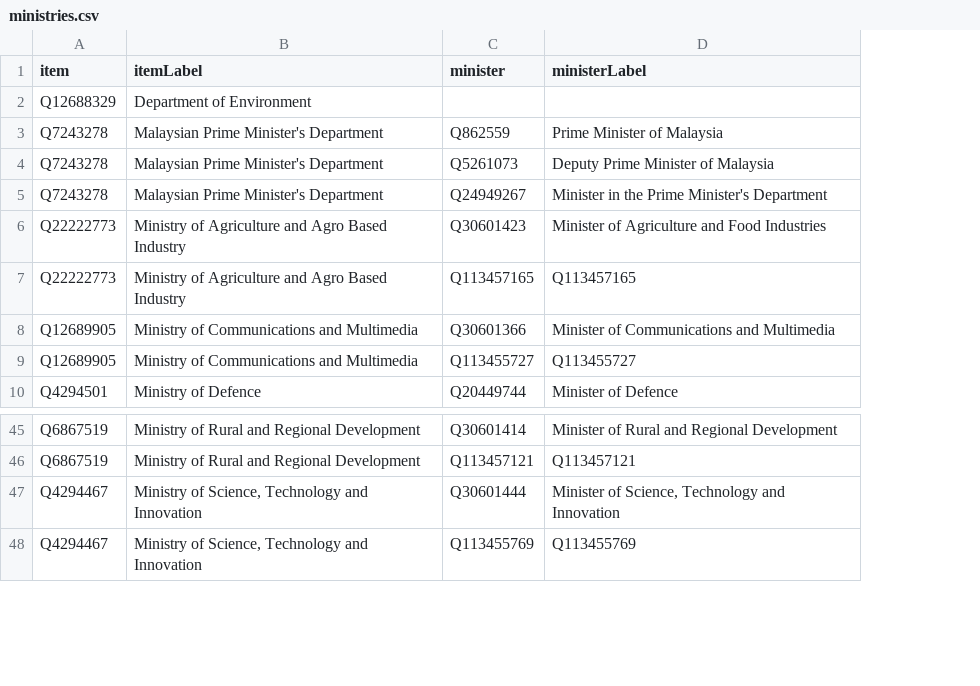
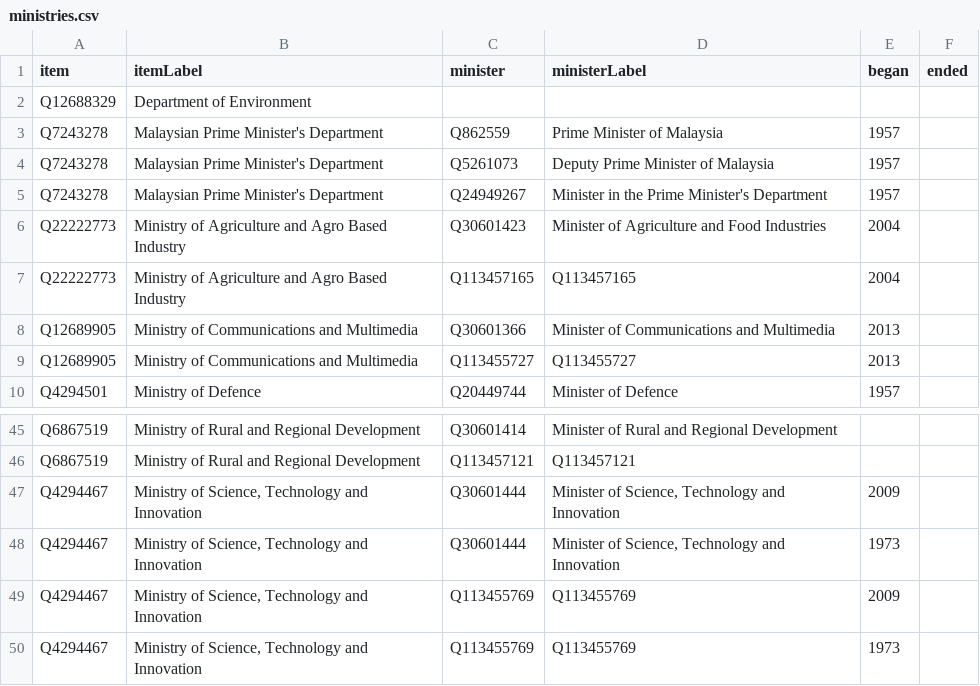
Before and after one commit to epireve/malaysia-ministers, a CSV file: wikidata/results/ministries.csv, drawn as a sheet; only a part is shown, gaps mark what is left out; the diff names each change by its address in the sheet, - before the commit and + after, or states it on an @@ line.

Commit message:
Run SPARQL queries

```diff
--- a/wikidata/results/ministries.csv
+++ b/wikidata/results/ministries.csv
+column E (began), rows 3-10: 1957 | 1957 | 1957 | 2004 | 2004 | 2013 | 2013 | 1957; row 47: 2009; row 50: 1973
+column F (ended), empty
+row 48: Q4294467 | Ministry of Science, Technology and Innovation | Q30601444 | Minister of Science, Technology and Innovation | 1973
+row 49: Q4294467 | Ministry of Science, Technology and Innovation | Q113455769 | Q113455769 | 2009
```
